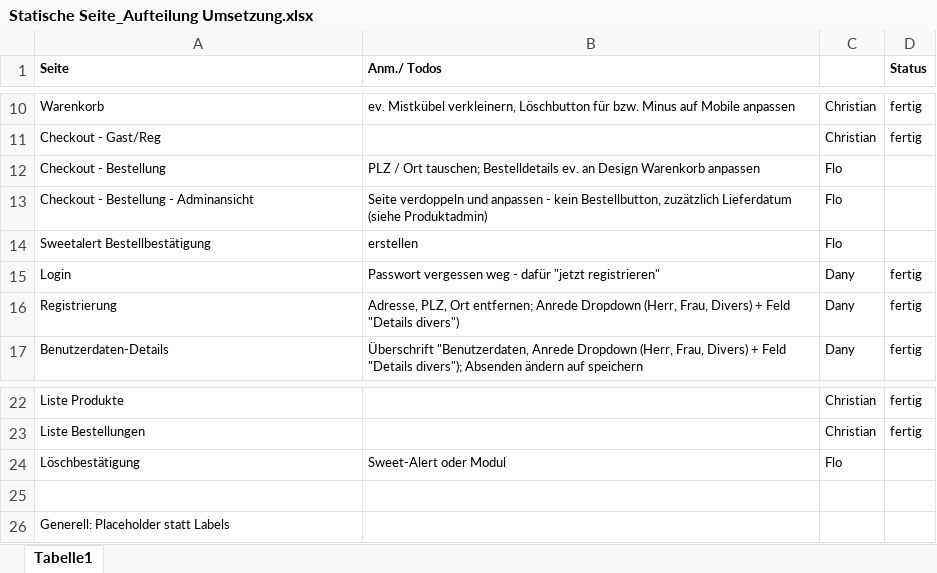
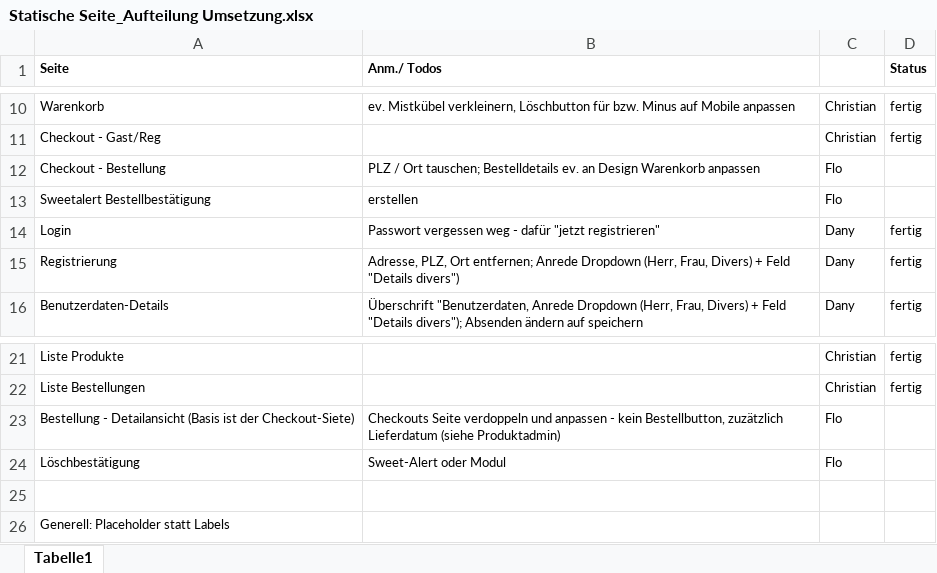
Before and after one commit to lurchcoding/In-crust-we-trust, an Excel workbook: _Adminstratives/Frontend/Statische Seite_Aufteilung Umsetzung.xlsx, sheet Tabelle1, drawn as a sheet; only a part is shown, gaps mark what is left out; values as stored, in another font and other column widths than the file's, no borders; removed rows and columns are numbered as before the commit, all else as after; the diff names each change by its address in the sheet, - before the commit and + after, or states it on an @@ line.

Commit message:
BAE: started putting data into DB

```diff
--- a/_Adminstratives/Frontend/Statische Seite_Aufteilung Umsetzung.xlsx (sheet Tabelle1)
+++ b/_Adminstratives/Frontend/Statische Seite_Aufteilung Umsetzung.xlsx (sheet Tabelle1)
-row 13: Checkout - Bestellung - Adminansicht | Seite verdoppeln und anpassen - kein Bestellbutton, zuzätzlich Lieferdatum (siehe Produktadmin) | Flo
+row 23: Bestellung - Detailansicht (Basis ist der Checkout-Siete) | Checkouts Seite verdoppeln und anpassen - kein Bestellbutton, zuzätzlich Lieferdatum (siehe Produktadmin) | Flo
```
Also changed, not shown: 35 other files.
